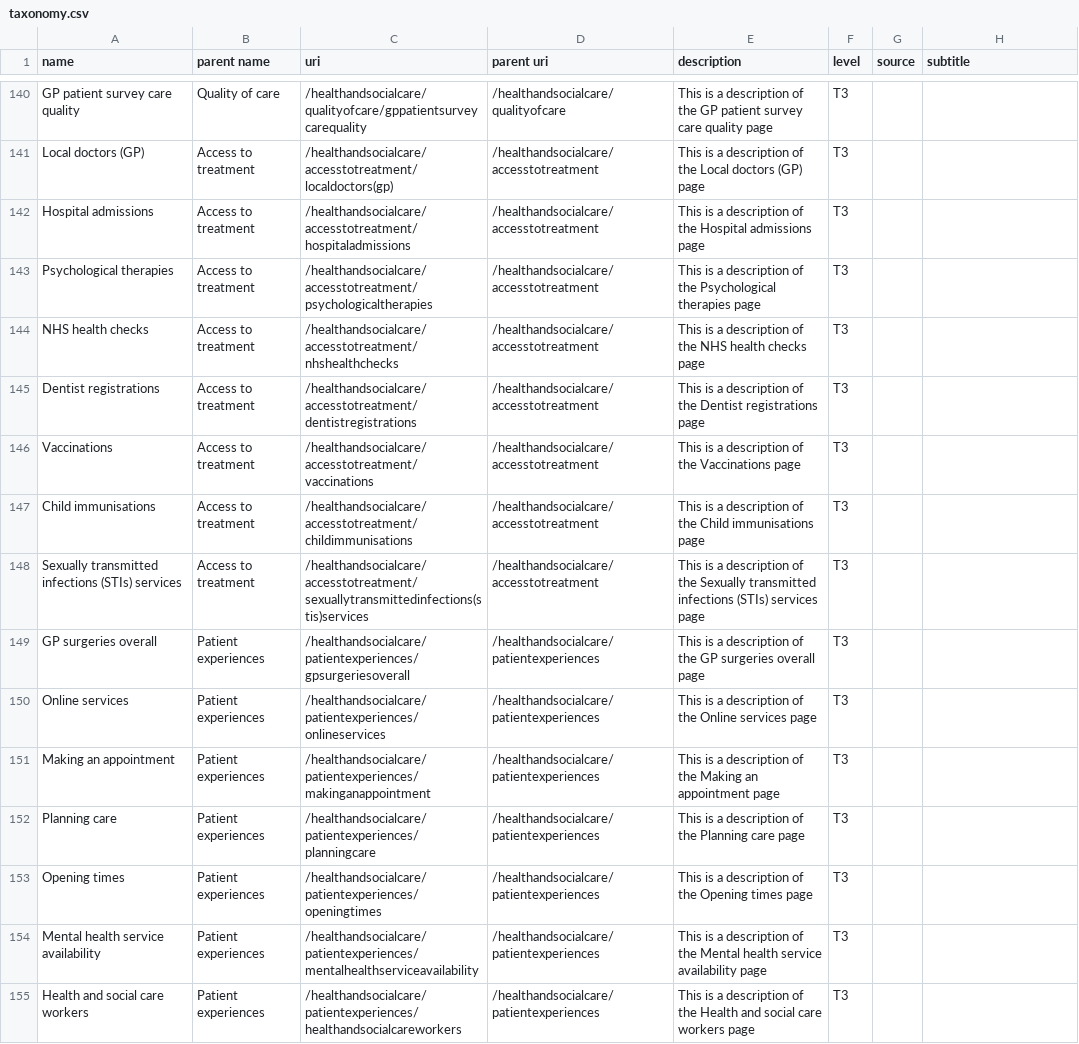
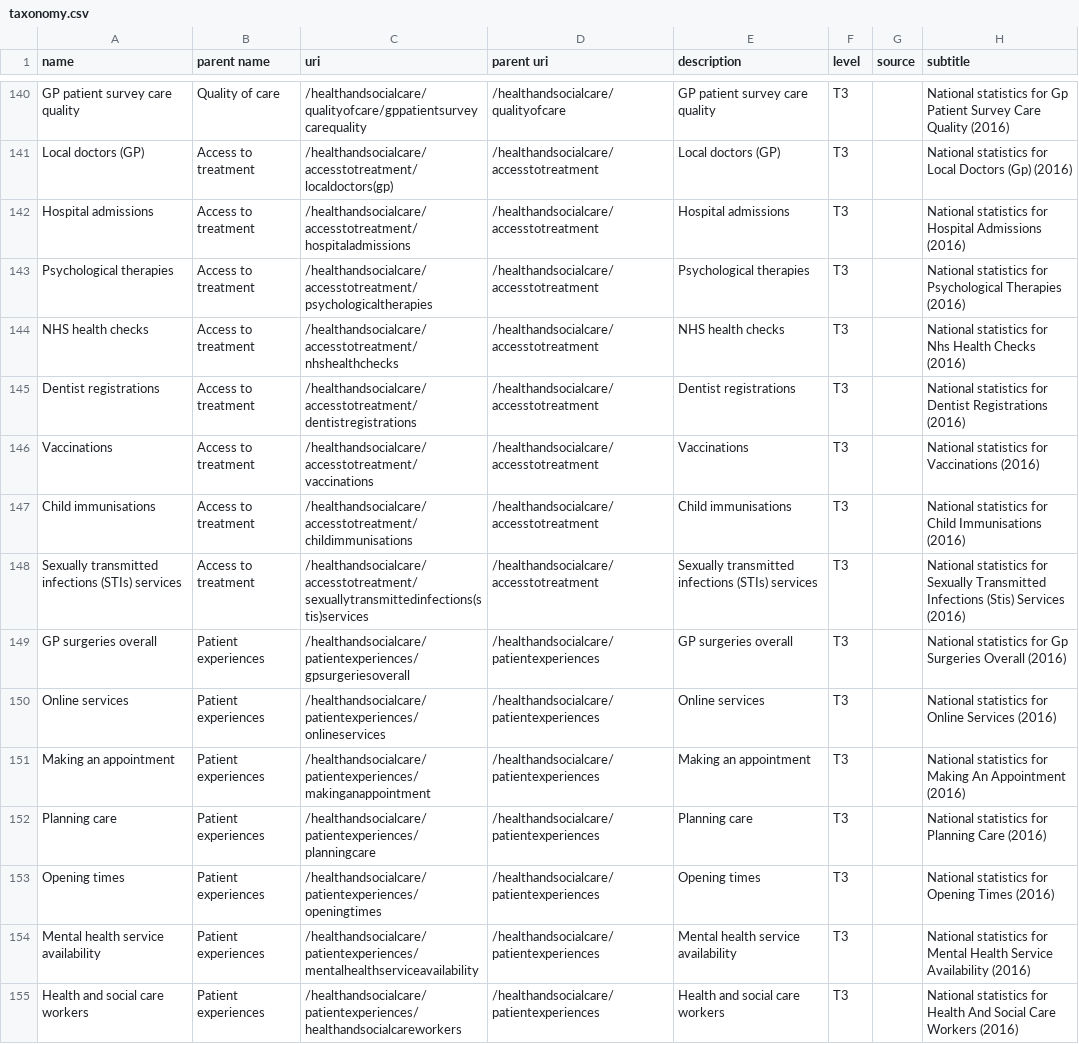
Before and after one commit to racedisparityaudit/rdalpha, a CSV file: data/output/taxonomy.csv, drawn as a sheet; only a part is shown, gaps mark what is left out; the diff covers the shown part only; the diff names each change by its address in the sheet, - before the commit and + after, or states it on an @@ line.

Commit message:
Updated health descriptions

```diff
--- a/data/output/taxonomy.csv
+++ b/data/output/taxonomy.csv
-E140 (description): This is a description of the GP patient survey care quality page
+E140 (description): GP patient survey care quality
-H140 (subtitle): (empty)
+H140 (subtitle): National statistics for Gp Patient Survey Care Quality (2016)
-E141 (description): This is a description of the Local doctors (GP) page
+E141 (description): Local doctors (GP)
-H141 (subtitle): (empty)
+H141 (subtitle): National statistics for Local Doctors (Gp) (2016)
-E142 (description): This is a description of the Hospital admissions page
+E142 (description): Hospital admissions
-H142 (subtitle): (empty)
+H142 (subtitle): National statistics for Hospital Admissions (2016)
-E143 (description): This is a description of the Psychological therapies page
+E143 (description): Psychological therapies
-H143 (subtitle): (empty)
+H143 (subtitle): National statistics for Psychological Therapies (2016)
-E144 (description): This is a description of the NHS health checks page
+E144 (description): NHS health checks
-H144 (subtitle): (empty)
+H144 (subtitle): National statistics for Nhs Health Checks (2016)
-E145 (description): This is a description of the Dentist registrations page
+E145 (description): Dentist registrations
-H145 (subtitle): (empty)
+H145 (subtitle): National statistics for Dentist Registrations (2016)
-E146 (description): This is a description of the Vaccinations page
+E146 (description): Vaccinations
-H146 (subtitle): (empty)
+H146 (subtitle): National statistics for Vaccinations (2016)
-E147 (description): This is a description of the Child immunisations page
+E147 (description): Child immunisations
-H147 (subtitle): (empty)
+H147 (subtitle): National statistics for Child Immunisations (2016)
-E148 (description): This is a description of the Sexually transmitted infections (STIs) services page
+E148 (description): Sexually transmitted infections (STIs) services
-H148 (subtitle): (empty)
+H148 (subtitle): National statistics for Sexually Transmitted Infections (Stis) Services (2016)
-E149 (description): This is a description of the GP surgeries overall page
+E149 (description): GP surgeries overall
-H149 (subtitle): (empty)
+H149 (subtitle): National statistics for Gp Surgeries Overall (2016)
-E150 (description): This is a description of the Online services page
+E150 (description): Online services
-H150 (subtitle): (empty)
+H150 (subtitle): National statistics for Online Services (2016)
-E151 (description): This is a description of the Making an appointment page
+E151 (description): Making an appointment
-H151 (subtitle): (empty)
+H151 (subtitle): National statistics for Making An Appointment (2016)
-E152 (description): This is a description of the Planning care page
+E152 (description): Planning care
-H152 (subtitle): (empty)
+H152 (subtitle): National statistics for Planning Care (2016)
-E153 (description): This is a description of the Opening times page
+E153 (description): Opening times
-H153 (subtitle): (empty)
+H153 (subtitle): National statistics for Opening Times (2016)
-E154 (description): This is a description of the Mental health service availability page
+E154 (description): Mental health service availability
-H154 (subtitle): (empty)
+H154 (subtitle): National statistics for Mental Health Service Availability (2016)
-E155 (description): This is a description of the Health and social care workers page
+E155 (description): Health and social care workers
-H155 (subtitle): (empty)
+H155 (subtitle): National statistics for Health And Social Care Workers (2016)
```
Also changed, not shown: 80 edited cells elsewhere in this file.
